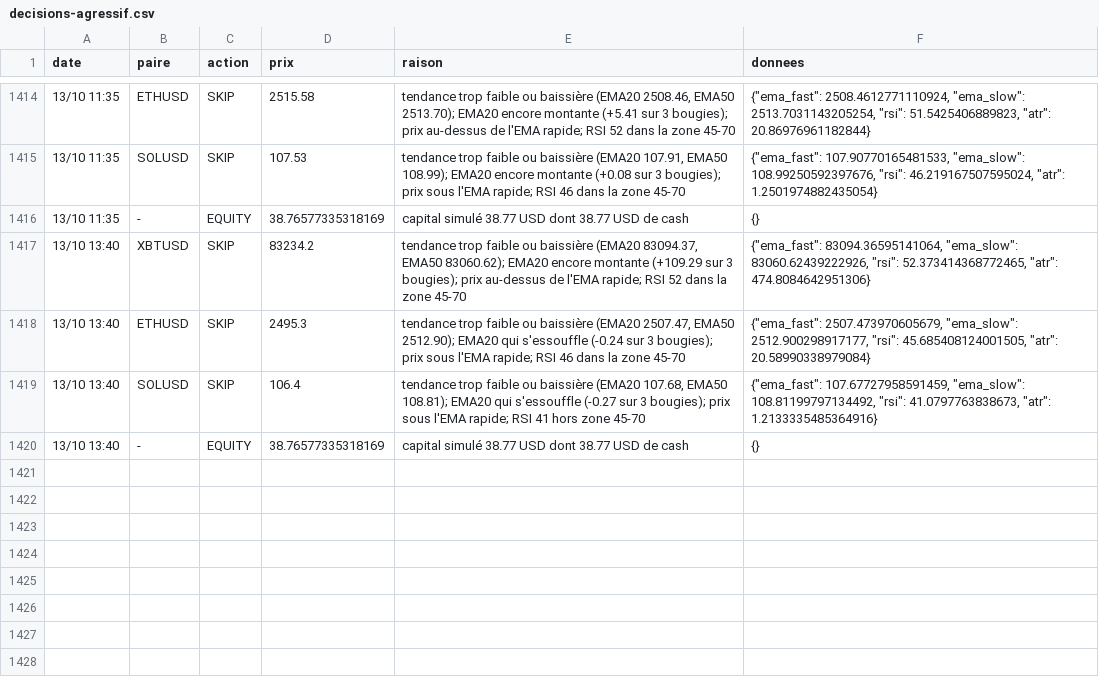
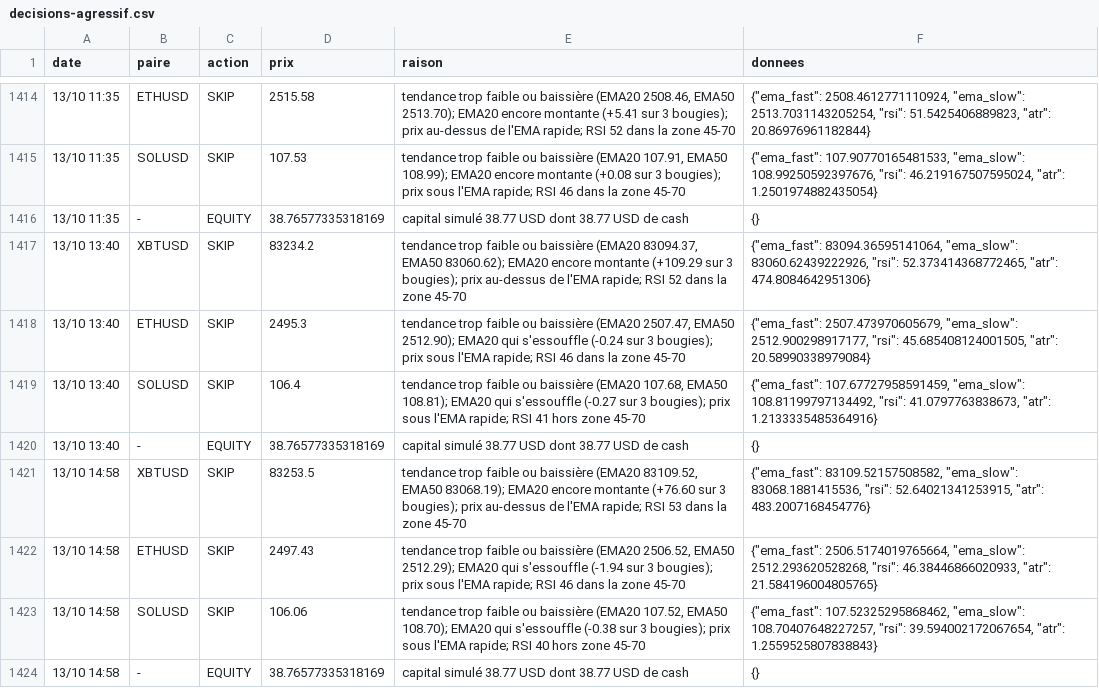
Before and after one commit to nftmooods/Public_App, a CSV file: KrakenPaperBot/data/decisions-agressif.csv, drawn as a sheet; only a part is shown, gaps mark what is left out; the diff names each change by its address in the sheet, - before the commit and + after, or states it on an @@ line.

```diff
--- a/KrakenPaperBot/data/decisions-agressif.csv
+++ b/KrakenPaperBot/data/decisions-agressif.csv
+row 1421: 13/10 14:58 | XBTUSD | SKIP | 83253.5 | tendance trop faible ou baissière (EMA20 83109.52, EMA50 83068.19); EMA20 encore montante (+76.60 sur 3 bougies); prix au-dessus de l'EMA rapide; RSI 53 dans la zone 45-70 | {"ema_fast": 83109.52157508582, "ema_slow": 83068.1881415536, "rsi": 52.64021341253915, "atr": 483.2007168454776}
+row 1422: 13/10 14:58 | ETHUSD | SKIP | 2497.43 | tendance trop faible ou baissière (EMA20 2506.52, EMA50 2512.29); EMA20 qui s'essouffle (-1.94 sur 3 bougies); prix sous l'EMA rapide; RSI 46 dans la zone 45-70 | {"ema_fast": 2506.5174019765664, "ema_slow": 2512.293620528268, "rsi": 46.38446866020933, "atr": 21.584196004805765}
+row 1423: 13/10 14:58 | SOLUSD | SKIP | 106.06 | tendance trop faible ou baissière (EMA20 107.52, EMA50 108.70); EMA20 qui s'essouffle (-0.38 sur 3 bougies); prix sous l'EMA rapide; RSI 40 hors zone 45-70 | {"ema_fast": 107.52325295868462, "ema_slow": 108.70407648227257, "rsi": 39.594002172067654, "atr": 1.2559525807838843}
+row 1424: 13/10 14:58 | - | EQUITY | 38.76577335318169 | capital simulé 38.77 USD dont 38.77 USD de cash | {}
```
Also changed, not shown: KrakenPaperBot/data/decisions-accumulation.csv, KrakenPaperBot/data/decisions-memecoin.csv, 6 other files.
